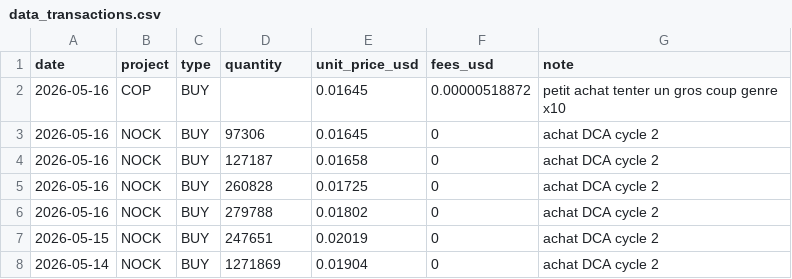
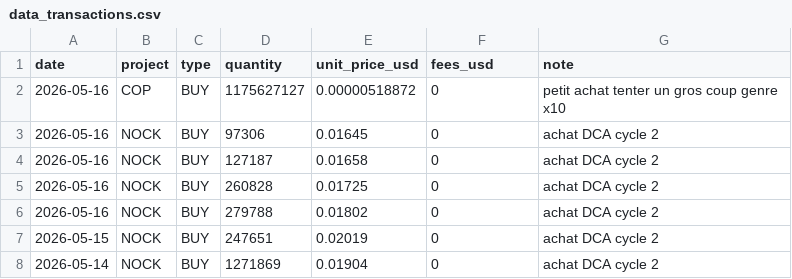
Before and after one commit to bwminingae/portfolio, a CSV file: data_transactions.csv, drawn as a sheet; only a part is shown.

Commit message:
Update data_transactions.csv

```diff
--- a/data_transactions.csv
+++ b/data_transactions.csv
@@ -1,3 +1,3 @@
 date,project,type,quantity,unit_price_usd,fees_usd,note
-2026-05-16,COP,BUY,,0.01645,0.00000518872,petit achat tenter un gros coup genre x10
+2026-05-16,COP,BUY,1175627127,0.00000518872,0,petit achat tenter un gros coup genre x10
 2026-05-16,NOCK,BUY,97306,0.01645,0,achat DCA cycle 2
```
